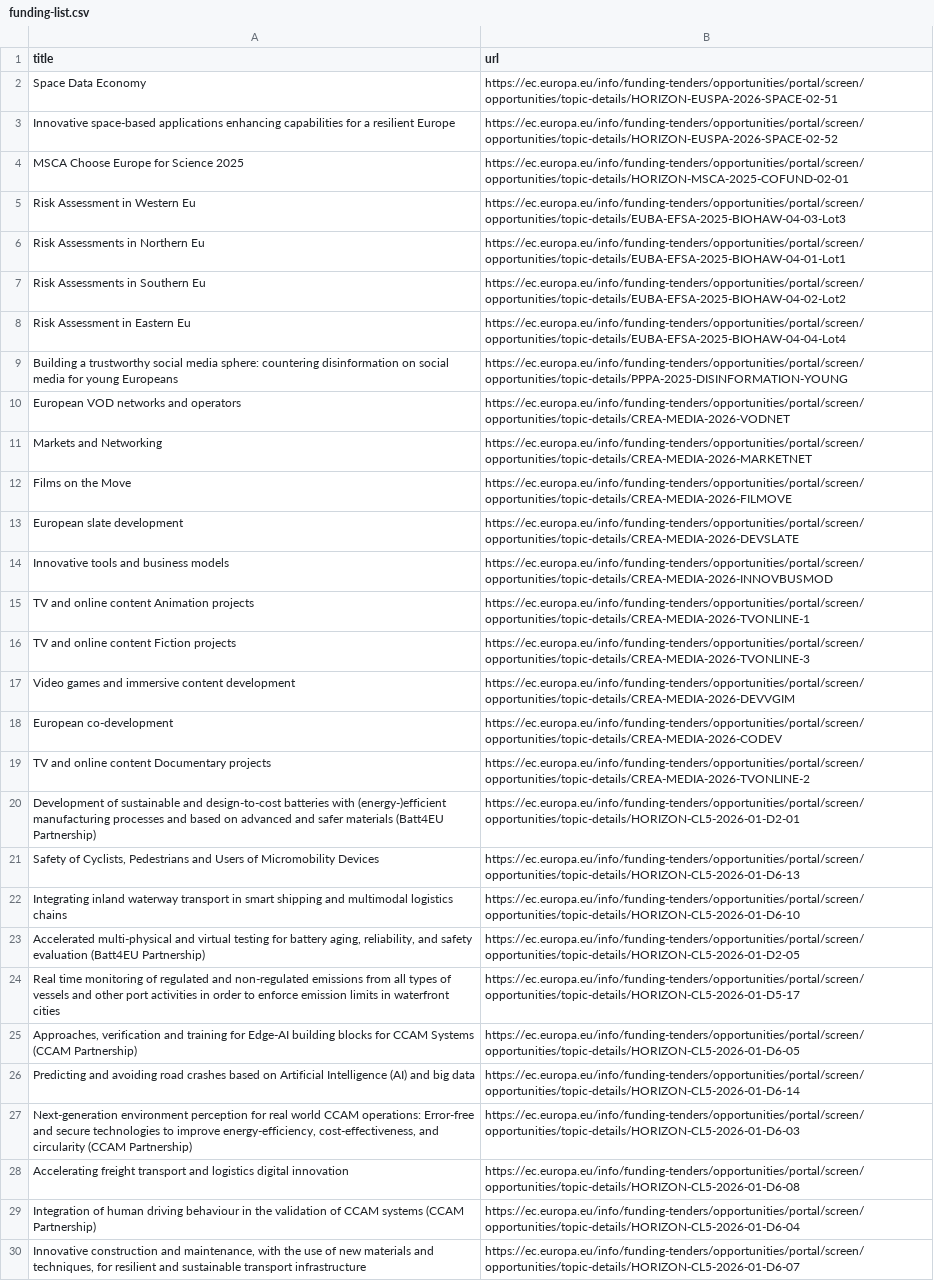
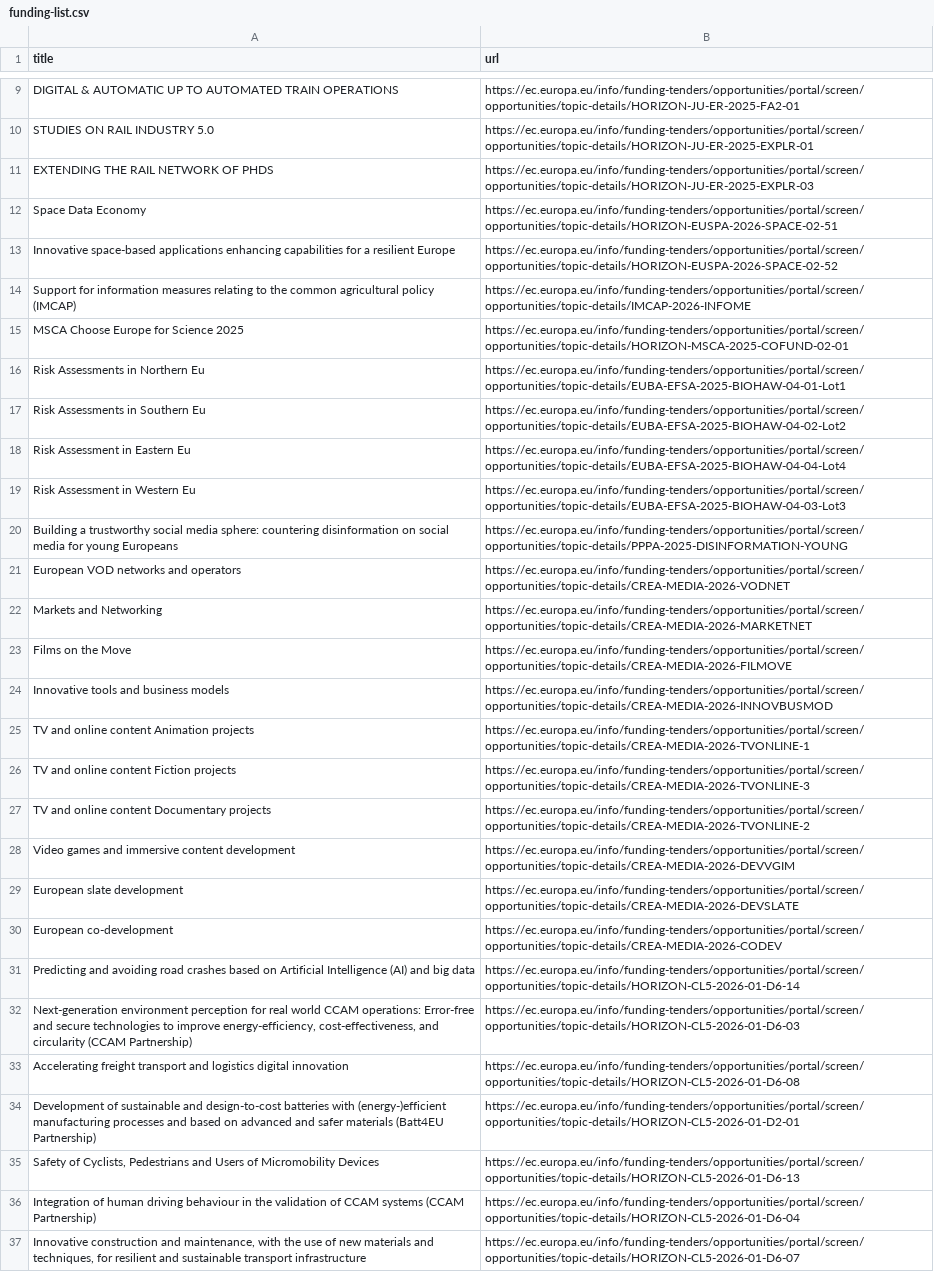
Before and after one commit to Lobal-coder/eufundsscraper, a CSV file: docs/funding-list.csv, drawn as a sheet; only a part is shown, gaps mark what is left out; removed rows and columns are numbered as before the commit, all else as after; the diff covers the shown part only; the diff names each change by its address in the sheet, - before the commit and + after, or states it on an @@ line.

```diff
--- a/docs/funding-list.csv
+++ b/docs/funding-list.csv
+row 9: DIGITAL & AUTOMATIC UP TO AUTOMATED TRAIN OPERATIONS | https://ec.europa.eu/info/funding-tenders/opportunities/portal/screen/opportunities/topic-details/HORIZON-JU-ER-2025-FA2-01
+row 10: STUDIES ON RAIL INDUSTRY 5.0 | https://ec.europa.eu/info/funding-tenders/opportunities/portal/screen/opportunities/topic-details/HORIZON-JU-ER-2025-EXPLR-01
+row 11: EXTENDING THE RAIL NETWORK OF PHDS | https://ec.europa.eu/info/funding-tenders/opportunities/portal/screen/opportunities/topic-details/HORIZON-JU-ER-2025-EXPLR-03
+row 14: Support for information measures relating to the common agricultural policy (IMCAP) | https://ec.europa.eu/info/funding-tenders/opportunities/portal/screen/opportunities/topic-details/IMCAP-2026-INFOME
@@ row 5 moved to row 19: Risk Assessment in Western Eu @@
@@ row 19 moved to row 27: TV and online content Documentary projec… @@
@@ row 13 moved to row 29: European slate development @@
-row 22: Integrating inland waterway transport in smart shipping and multimodal logistics chains | https://ec.europa.eu/info/funding-tenders/opportunities/portal/screen/opportunities/topic-details/HORIZON-CL5-2026-01-D6-10
-row 23: Accelerated multi-physical and virtual testing for battery aging, reliability, and safety evaluation (Batt4EU Partnership) | https://ec.europa.eu/info/funding-tenders/opportunities/portal/screen/opportunities/topic-details/HORIZON-CL5-2026-01-D2-05
-row 24: Real time monitoring of regulated and non-regulated emissions from all types of vessels and other port activities in order to enforce emission limits in waterfront cities | https://ec.europa.eu/info/funding-tenders/opportunities/portal/screen/opportunities/topic-details/HORIZON-CL5-2026-01-D5-17
-row 25: Approaches, verification and training for Edge-AI building blocks for CCAM Systems (CCAM Partnership) | https://ec.europa.eu/info/funding-tenders/opportunities/portal/screen/opportunities/topic-details/HORIZON-CL5-2026-01-D6-05
@@ row 20 moved to row 34: Development of sustainable and design-to… @@
@@ row 21 moved to row 35: Safety of Cyclists, Pedestrians and User… @@
```
Also changed, not shown: 7 added rows, 5 removed rows and 30 moved rows elsewhere in this file, docs/funding_enriched.csv, docs/tenders-list.csv, 6 other files.
